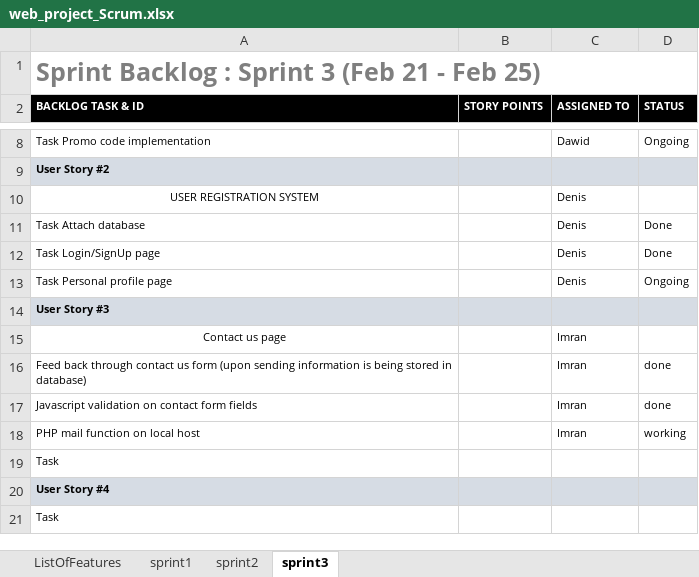
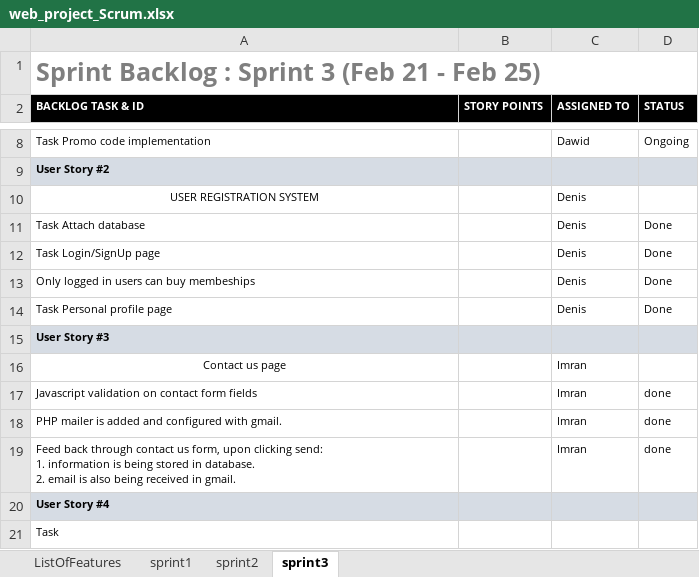
Before and after one commit to PopekD/Sports-Club, an Excel workbook: web_project_Scrum.xlsx, sheet sprint3, drawn as a sheet; only a part is shown, gaps mark what is left out; values as stored, in another font and other column widths than the file's, no borders; charts and pictures not drawn; removed rows and columns are numbered as before the commit, all else as after; ↵ is a line break in a cell; the diff names each change by its address in the sheet, - before the commit and + after, or states it on an @@ line.

Commit message:
Updated

```diff
--- a/web_project_Scrum.xlsx (sheet sprint3)
+++ b/web_project_Scrum.xlsx (sheet sprint3)
+row 13: Only logged in users can buy membeships |  | Denis | Done
-D14 (STATUS): Ongoing
+D14 (STATUS): Done
-row 16: Feed back through contact us form (upon sending information is being stored in database) |  | Imran | done
-row 18: PHP mail function on local host |  | Imran | working
-row 19: Task
+row 18: PHP mailer is added and configured with gmail. |  | Imran | done
+row 19: Feed back through contact us form, upon clicking send: ↵ 1. information is being stored in database. ↵ 2. email is also being received in gmail. |  | Imran | done
```
